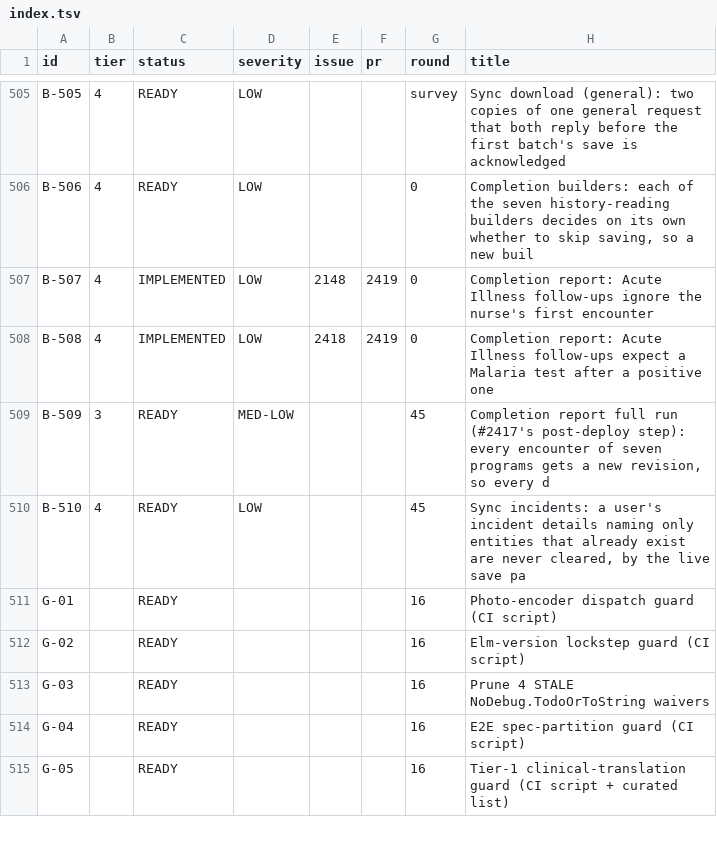
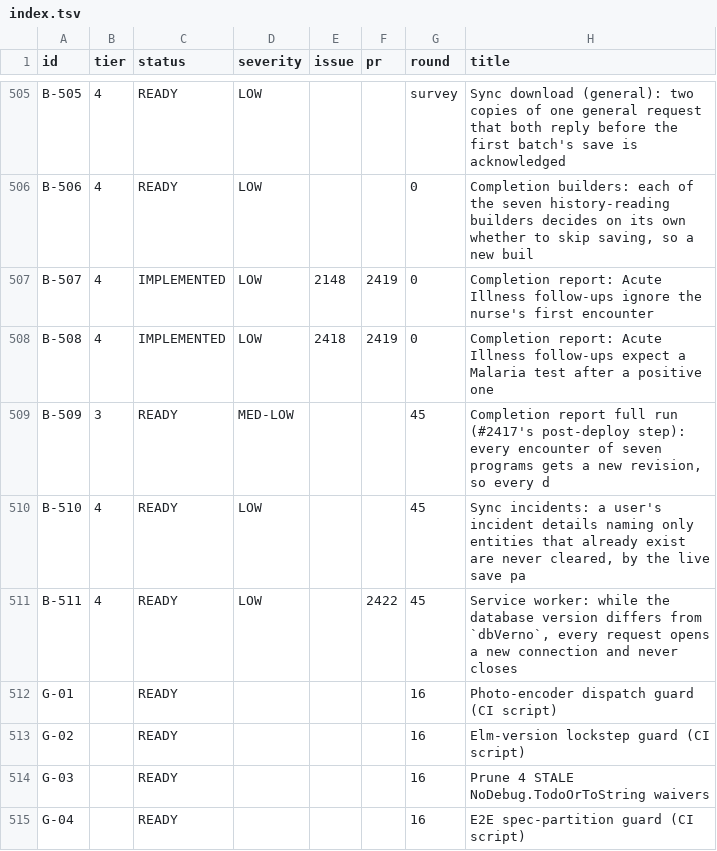
Before and after one commit to TIP-Global-Health/eheza-app, a TSV file: .claude/backlog/index.tsv, drawn as a sheet; only a part is shown, gaps mark what is left out; the shorter side is filled out with more unchanged rows.

```diff
--- a/.claude/backlog/index.tsv
+++ b/.claude/backlog/index.tsv
@@ -510,2 +510,3 @@ B-509	3	READY	MED-LOW			45	Completion report full run (#2417's post-deploy step)
 B-510	4	READY	LOW			45	Sync incidents: a user's incident details naming only entities that already exist are never cleared, by the live save pa
+B-511	4	READY	LOW		2422	45	Service worker: while the database version differs from `dbVerno`, every request opens a new connection and never closes
 G-01		READY				16	Photo-encoder dispatch guard (CI script)
```
Also changed, not shown: 2 other files.
